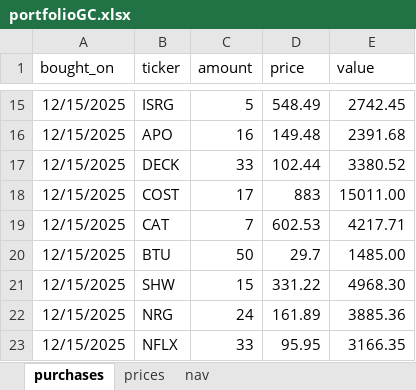
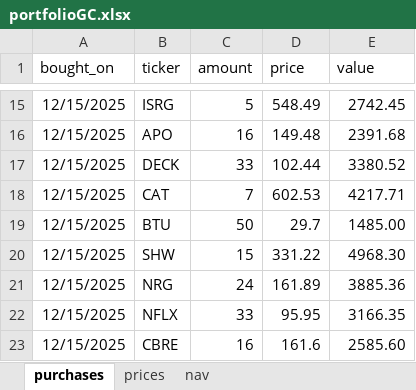
Before and after one commit to Jacopo21/other_projects, an Excel workbook: main/portfolioGC.xlsx, sheet purchases, drawn as a sheet; only a part is shown, gaps mark what is left out; the shorter side is filled out with more unchanged rows; values as stored, in another font and other column widths than the file's, no borders; the diff names each change by its address in the sheet, - before the commit and + after, or states it on an @@ line.

Commit message:
update

```diff
--- a/main/portfolioGC.xlsx (sheet purchases)
+++ b/main/portfolioGC.xlsx (sheet purchases)
-row 18: 12/15/2025 | COST | 17 | 883 | 15011.00
```
